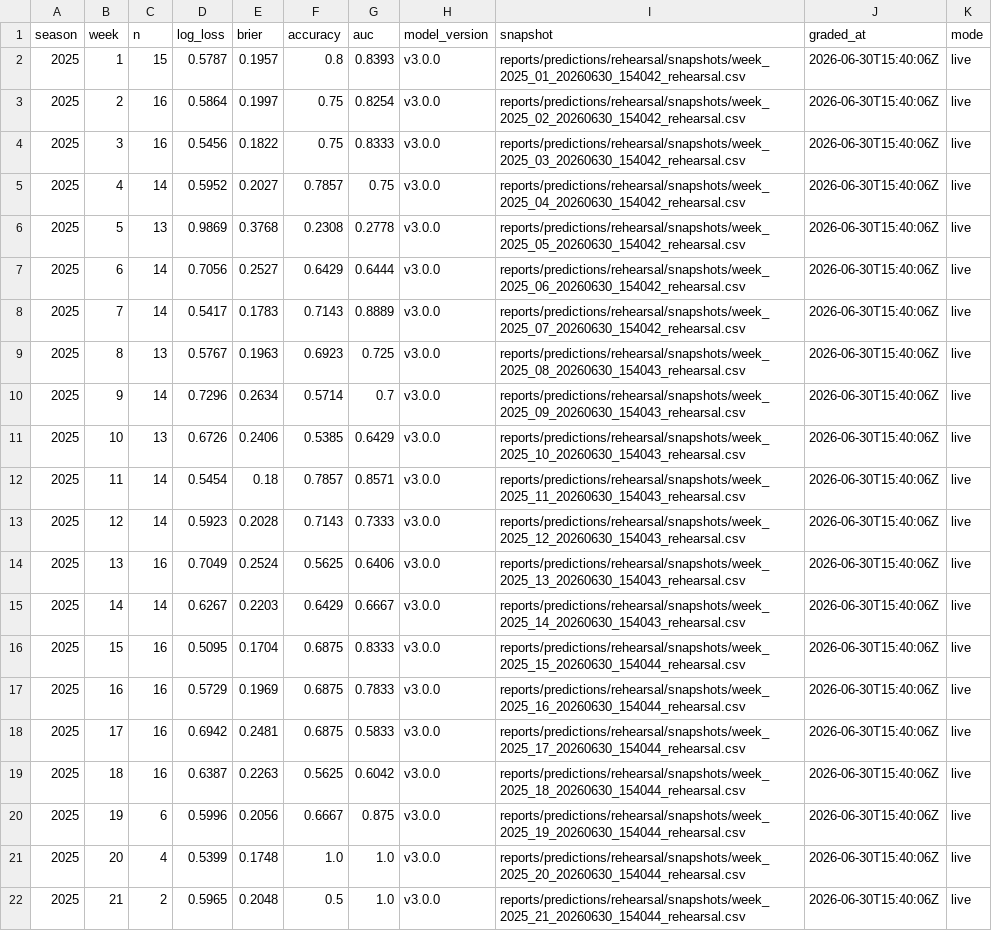
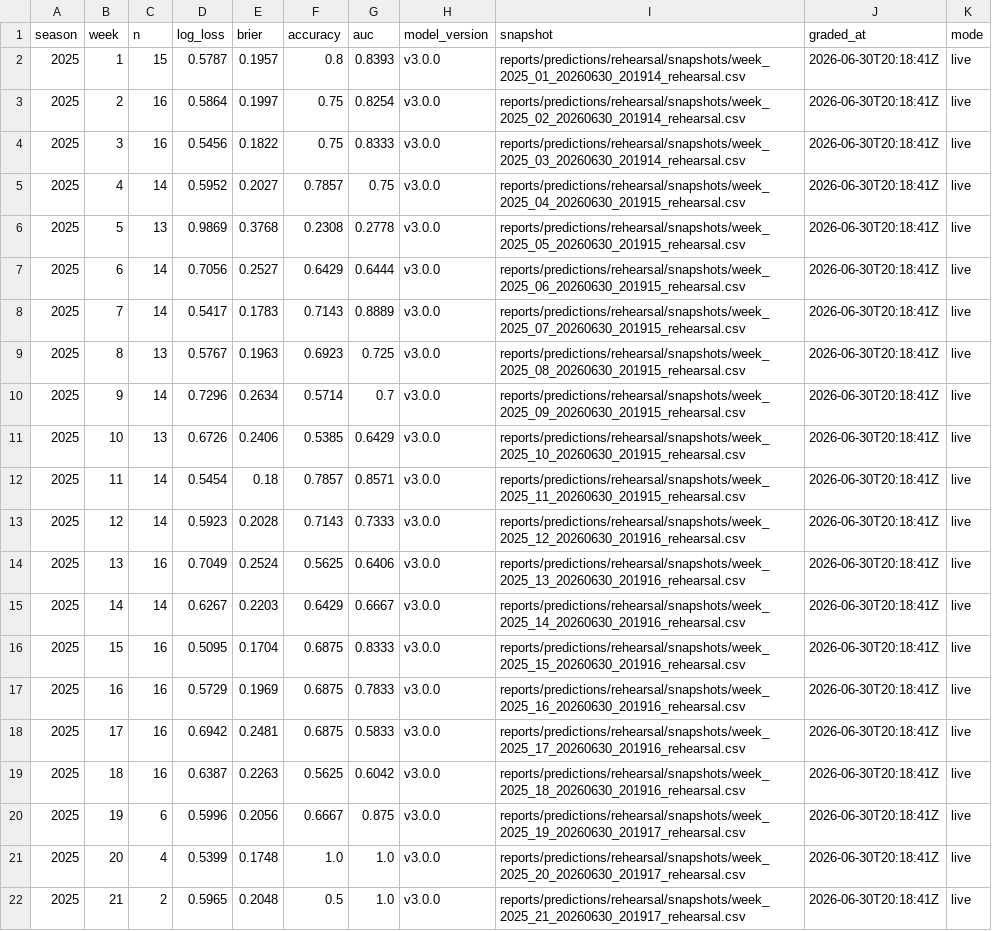
Before and after one commit to SecuritahGuy/sports-ml-lab, a CSV file: reports/predictions/rehearsal/prediction_history.csv, drawn as a sheet; the diff names each change by its address in the sheet, - before the commit and + after, or states it on an @@ line.

```diff
--- a/reports/predictions/rehearsal/prediction_history.csv
+++ b/reports/predictions/rehearsal/prediction_history.csv
-I2 (snapshot): reports/predictions/rehearsal/snapshots/week_2025_01_20260630_154042_rehearsal.csv
+I2 (snapshot): reports/predictions/rehearsal/snapshots/week_2025_01_20260630_201914_rehearsal.csv
-J2:J22 (graded_at): 2026-06-30T15:40:06Z
+J2:J22 (graded_at): 2026-06-30T20:18:41Z
-I3 (snapshot): reports/predictions/rehearsal/snapshots/week_2025_02_20260630_154042_rehearsal.csv
+I3 (snapshot): reports/predictions/rehearsal/snapshots/week_2025_02_20260630_201914_rehearsal.csv
-I4 (snapshot): reports/predictions/rehearsal/snapshots/week_2025_03_20260630_154042_rehearsal.csv
+I4 (snapshot): reports/predictions/rehearsal/snapshots/week_2025_03_20260630_201914_rehearsal.csv
-I5 (snapshot): reports/predictions/rehearsal/snapshots/week_2025_04_20260630_154042_rehearsal.csv
+I5 (snapshot): reports/predictions/rehearsal/snapshots/week_2025_04_20260630_201915_rehearsal.csv
-I6 (snapshot): reports/predictions/rehearsal/snapshots/week_2025_05_20260630_154042_rehearsal.csv
+I6 (snapshot): reports/predictions/rehearsal/snapshots/week_2025_05_20260630_201915_rehearsal.csv
-I7 (snapshot): reports/predictions/rehearsal/snapshots/week_2025_06_20260630_154042_rehearsal.csv
+I7 (snapshot): reports/predictions/rehearsal/snapshots/week_2025_06_20260630_201915_rehearsal.csv
-I8 (snapshot): reports/predictions/rehearsal/snapshots/week_2025_07_20260630_154042_rehearsal.csv
+I8 (snapshot): reports/predictions/rehearsal/snapshots/week_2025_07_20260630_201915_rehearsal.csv
-I9 (snapshot): reports/predictions/rehearsal/snapshots/week_2025_08_20260630_154043_rehearsal.csv
+I9 (snapshot): reports/predictions/rehearsal/snapshots/week_2025_08_20260630_201915_rehearsal.csv
-I10 (snapshot): reports/predictions/rehearsal/snapshots/week_2025_09_20260630_154043_rehearsal.csv
+I10 (snapshot): reports/predictions/rehearsal/snapshots/week_2025_09_20260630_201915_rehearsal.csv
-I11 (snapshot): reports/predictions/rehearsal/snapshots/week_2025_10_20260630_154043_rehearsal.csv
+I11 (snapshot): reports/predictions/rehearsal/snapshots/week_2025_10_20260630_201915_rehearsal.csv
-I12 (snapshot): reports/predictions/rehearsal/snapshots/week_2025_11_20260630_154043_rehearsal.csv
+I12 (snapshot): reports/predictions/rehearsal/snapshots/week_2025_11_20260630_201915_rehearsal.csv
-I13 (snapshot): reports/predictions/rehearsal/snapshots/week_2025_12_20260630_154043_rehearsal.csv
+I13 (snapshot): reports/predictions/rehearsal/snapshots/week_2025_12_20260630_201916_rehearsal.csv
-I14 (snapshot): reports/predictions/rehearsal/snapshots/week_2025_13_20260630_154043_rehearsal.csv
+I14 (snapshot): reports/predictions/rehearsal/snapshots/week_2025_13_20260630_201916_rehearsal.csv
-I15 (snapshot): reports/predictions/rehearsal/snapshots/week_2025_14_20260630_154043_rehearsal.csv
+I15 (snapshot): reports/predictions/rehearsal/snapshots/week_2025_14_20260630_201916_rehearsal.csv
-I16 (snapshot): reports/predictions/rehearsal/snapshots/week_2025_15_20260630_154044_rehearsal.csv
+I16 (snapshot): reports/predictions/rehearsal/snapshots/week_2025_15_20260630_201916_rehearsal.csv
-I17 (snapshot): reports/predictions/rehearsal/snapshots/week_2025_16_20260630_154044_rehearsal.csv
+I17 (snapshot): reports/predictions/rehearsal/snapshots/week_2025_16_20260630_201916_rehearsal.csv
-I18 (snapshot): reports/predictions/rehearsal/snapshots/week_2025_17_20260630_154044_rehearsal.csv
+I18 (snapshot): reports/predictions/rehearsal/snapshots/week_2025_17_20260630_201916_rehearsal.csv
-I19 (snapshot): reports/predictions/rehearsal/snapshots/week_2025_18_20260630_154044_rehearsal.csv
+I19 (snapshot): reports/predictions/rehearsal/snapshots/week_2025_18_20260630_201916_rehearsal.csv
-I20 (snapshot): reports/predictions/rehearsal/snapshots/week_2025_19_20260630_154044_rehearsal.csv
+I20 (snapshot): reports/predictions/rehearsal/snapshots/week_2025_19_20260630_201917_rehearsal.csv
-I21 (snapshot): reports/predictions/rehearsal/snapshots/week_2025_20_20260630_154044_rehearsal.csv
+I21 (snapshot): reports/predictions/rehearsal/snapshots/week_2025_20_20260630_201917_rehearsal.csv
-I22 (snapshot): reports/predictions/rehearsal/snapshots/week_2025_21_20260630_154044_rehearsal.csv
+I22 (snapshot): reports/predictions/rehearsal/snapshots/week_2025_21_20260630_201917_rehearsal.csv
```
Also changed, not shown: 31 other files.
